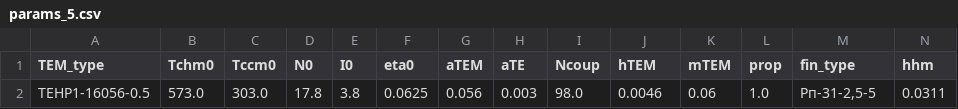
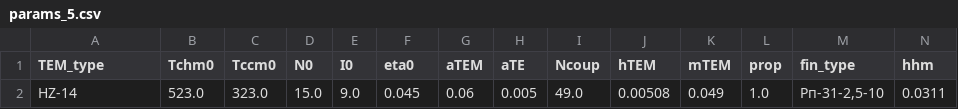
Before and after one commit to Roman-Golubev/basic_RL_model_mlops, a CSV file: artifacts/data_input/params_5.csv, drawn as a sheet; only a part is shown; removed rows and columns are numbered as before the commit, all else as after; rows hold the shown columns only; the diff names each change by its address in the sheet, - before the commit and + after, or states it on an @@ line.

```diff
--- a/artifacts/data_input/params_5.csv
+++ b/artifacts/data_input/params_5.csv
-row 2: TEHP1-16056-0.5 | 573.0 | 303.0 | 17.8 | 3.8 | 0.0625 | 0.056 | 0.003 | 98.0 | 0.0046 | 0.06 | 1.0 | Рп-31-2,5-5 | 0.0311
+row 2: HZ-14 | 523.0 | 323.0 | 15.0 | 9.0 | 0.045 | 0.06 | 0.005 | 49.0 | 0.00508 | 0.049 | 1.0 | Рп-31-2,5-10 | 0.0311
```
Also changed, not shown: artifacts/data_input/params_1.csv, artifacts/data_input/params_2.csv, 10 other files.
